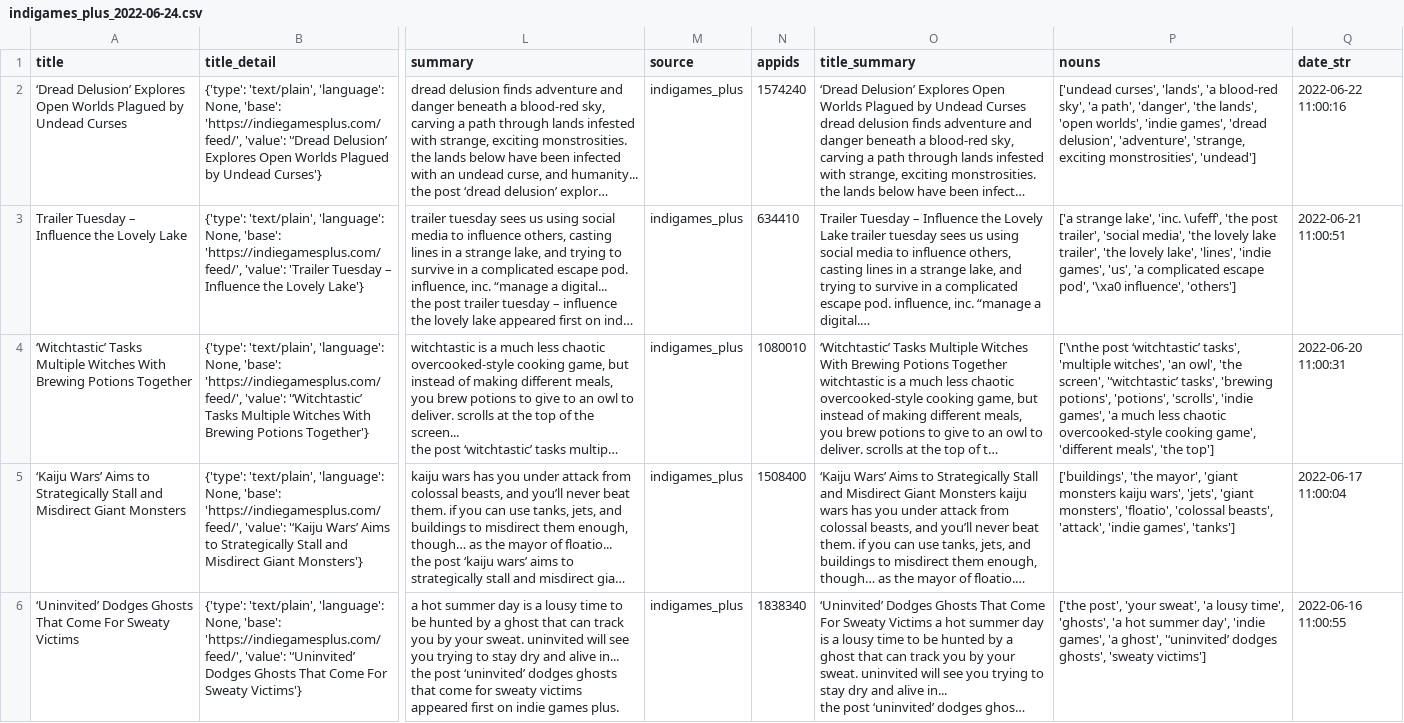
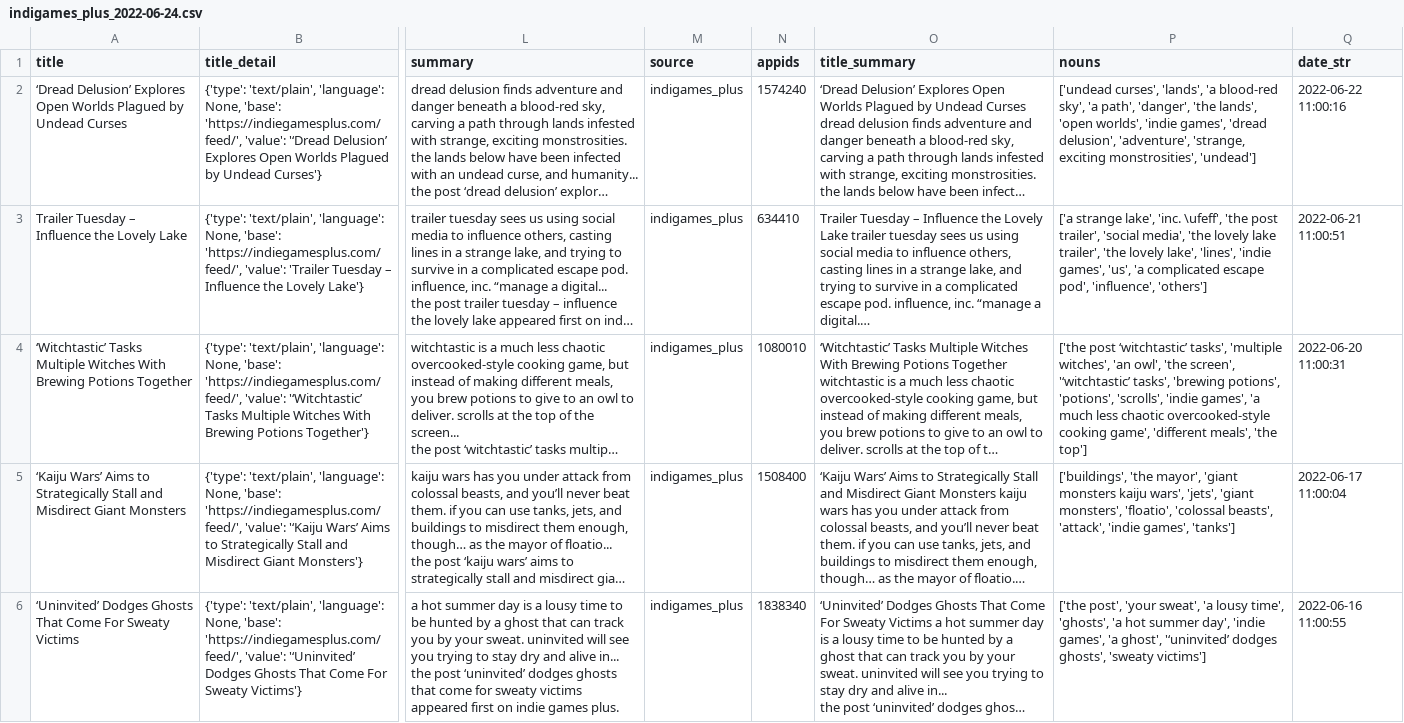
Before and after one commit to Hurly119/final_de_project, a CSV file: airflow/data/articles/indigames_plus_2022-06-24.csv, drawn as a sheet; only a part is shown, gaps mark what is left out; long unchanged cells end in …; the diff covers the shown part only; the diff names each change by its address in the sheet, - before the commit and + after, or states it on an @@ line.

```diff
--- a/airflow/data/articles/indigames_plus_2022-06-24.csv
+++ b/airflow/data/articles/indigames_plus_2022-06-24.csv
-P3 (nouns): …escape pod', '\xa0 influence', 'others']
+P3 (nouns): …escape pod', 'influence', 'others']
-P4 (nouns): ['\nthe post ‘witchtastic’…
+P4 (nouns): ['the post ‘witchtastic’…
```
Also changed, not shown: 1 edited cell elsewhere in this file, airflow/data/game_articles_2022-06-24.csv, 1 other file.
